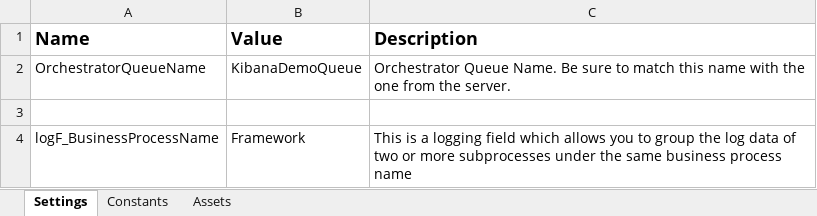
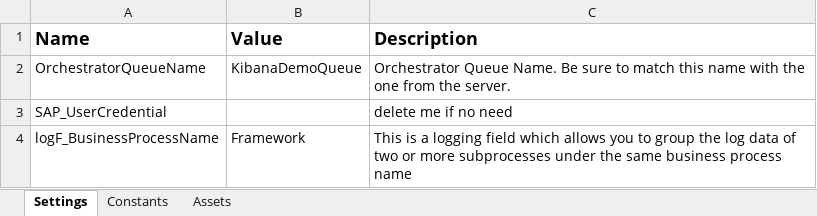
Before and after one commit to indrathai/NCTREFramework, an Excel workbook: Data/Config.xlsx, sheet Settings, drawn as a sheet; values as stored, in another font and other column widths than the file's, no borders; charts and pictures not drawn; the diff names each change by its address in the sheet, - before the commit and + after, or states it on an @@ line.

```diff
--- a/Data/Config.xlsx (sheet Settings)
+++ b/Data/Config.xlsx (sheet Settings)
-row 3: (empty)
+row 3: SAP_UserCredential |  | delete me if no need
```
Also changed, not shown: sheet Assets, charts or pictures, 12 other files.
